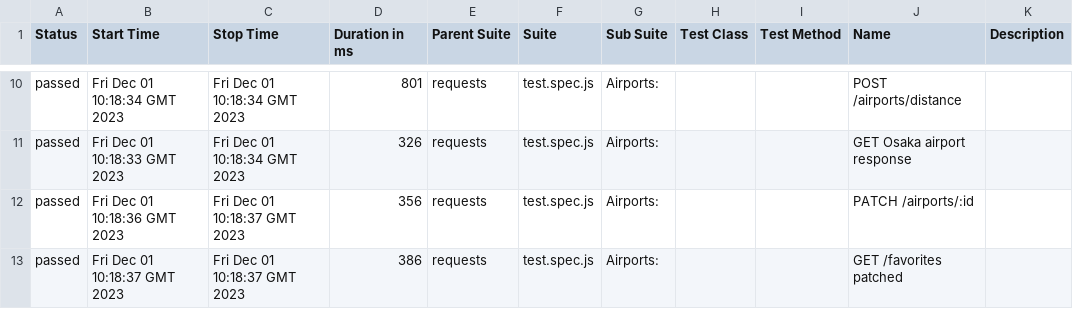
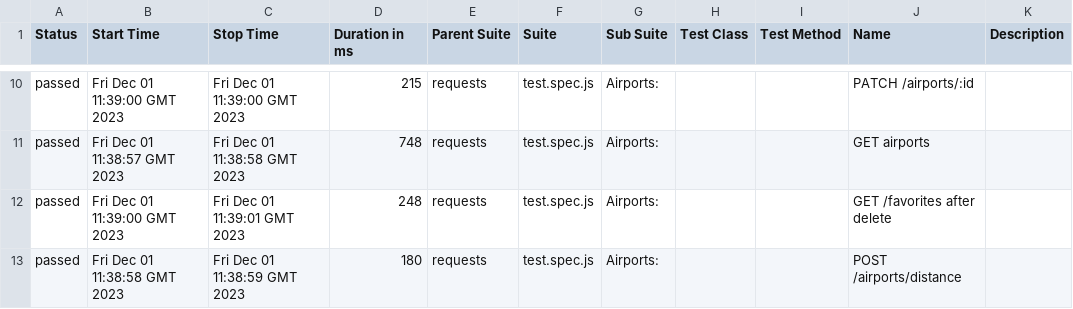
Before and after one commit to Valiantsin2021/Playwright-API-tests-with-custom-API-handler-module, a CSV file: data/suites.csv, drawn as a sheet; only a part is shown, gaps mark what is left out; the diff covers the shown part only.

```diff
--- a/data/suites.csv
+++ b/data/suites.csv
@@ -10,4 +10,4 @@
-"passed","Fri Dec 01 10:18:34 GMT 2023","Fri Dec 01 10:18:34 GMT 2023","801","requests","test.spec.js","Airports:","","","POST /airports/distance",""
-"passed","Fri Dec 01 10:18:33 GMT 2023","Fri Dec 01 10:18:34 GMT 2023","326","requests","test.spec.js","Airports:","","","GET Osaka airport response",""
-"passed","Fri Dec 01 10:18:36 GMT 2023","Fri Dec 01 10:18:37 GMT 2023","356","requests","test.spec.js","Airports:","","","PATCH /airports/:id",""
-"passed","Fri Dec 01 10:18:37 GMT 2023","Fri Dec 01 10:18:37 GMT 2023","386","requests","test.spec.js","Airports:","","","GET /favorites patched",""
+"passed","Fri Dec 01 11:39:00 GMT 2023","Fri Dec 01 11:39:00 GMT 2023","215","requests","test.spec.js","Airports:","","","PATCH /airports/:id",""
+"passed","Fri Dec 01 11:38:57 GMT 2023","Fri Dec 01 11:38:58 GMT 2023","748","requests","test.spec.js","Airports:","","","GET airports",""
+"passed","Fri Dec 01 11:39:00 GMT 2023","Fri Dec 01 11:39:01 GMT 2023","248","requests","test.spec.js","Airports:","","","GET /favorites after delete",""
+"passed","Fri Dec 01 11:38:58 GMT 2023","Fri Dec 01 11:38:59 GMT 2023","180","requests","test.spec.js","Airports:","","","POST /airports/distance",""
```
Also changed, not shown: 32 edited cells elsewhere in this file, 58 other files.
